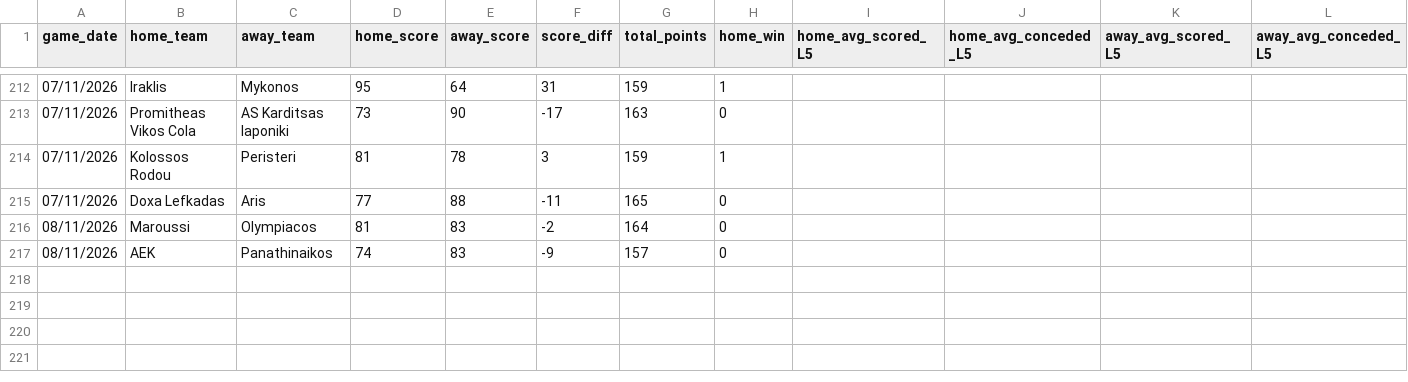
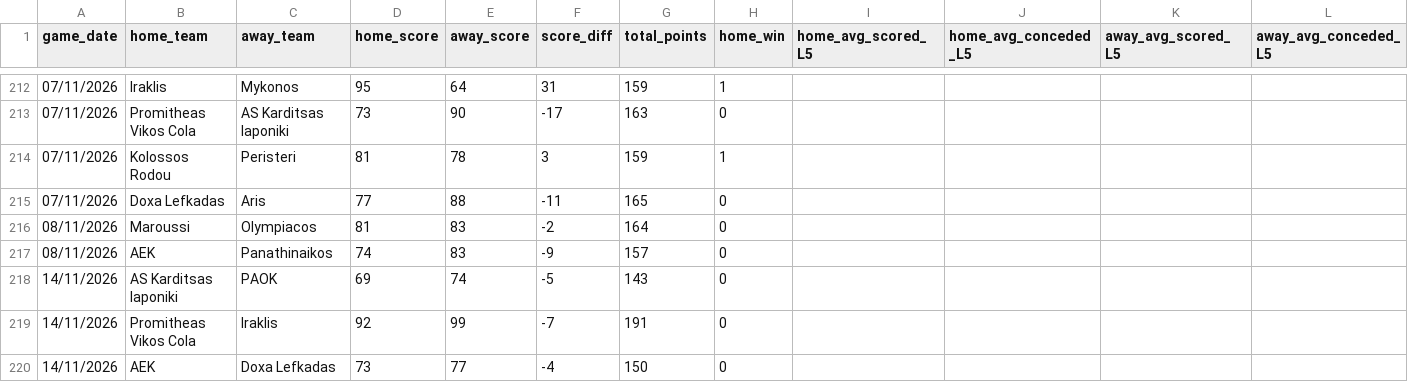
Before and after one commit to Dimiany/gbl-predictor, a CSV file: data/raw/all_fixtures.csv, drawn as a sheet; only a part is shown, gaps mark what is left out; rows hold the shown columns only; the diff names each change by its address in the sheet, - before the commit and + after, or states it on an @@ line.

```diff
--- a/data/raw/all_fixtures.csv
+++ b/data/raw/all_fixtures.csv
+row 218: 14/11/2026 | AS Karditsas Iaponiki | PAOK | 69 | 74 | -5 | 143 | 0
+row 219: 14/11/2026 | Promitheas Vikos Cola | Iraklis | 92 | 99 | -7 | 191 | 0
+row 220: 14/11/2026 | AEK | Doxa Lefkadas | 73 | 77 | -4 | 150 | 0
```
Also changed, not shown: data/prediction_history.csv, data/raw/upcoming_fixtures.csv.
